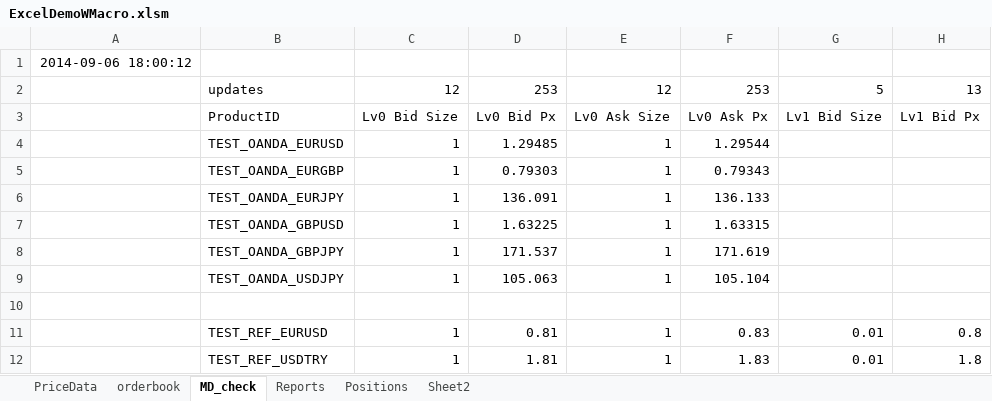
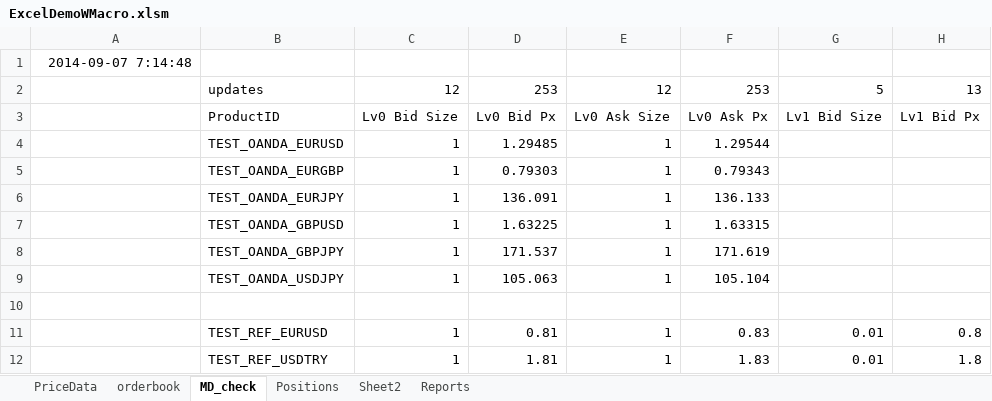
Before and after one commit to yatsdev/AllGoTrading, an Excel workbook: yats/config/ExcelDemoWMacro.xlsm, sheet MD_check, drawn as a sheet; only a part is shown; values as stored, in another font and other column widths than the file's, no borders; charts and pictures not drawn; the diff names each change by its address in the sheet, - before the commit and + after, or states it on an @@ line.

```diff
--- a/yats/config/ExcelDemoWMacro.xlsm (sheet MD_check)
+++ b/yats/config/ExcelDemoWMacro.xlsm (sheet MD_check)
@@ sheet tab order changed: PriceData | orderbook | MD_check | Positions | Sheet2 | Reports @@
-A1: 2014-09-06 18:00:12
+A1: 2014-09-07 7:14:48
```
Also changed, not shown: sheet Reports, charts or pictures, 2 other files.
